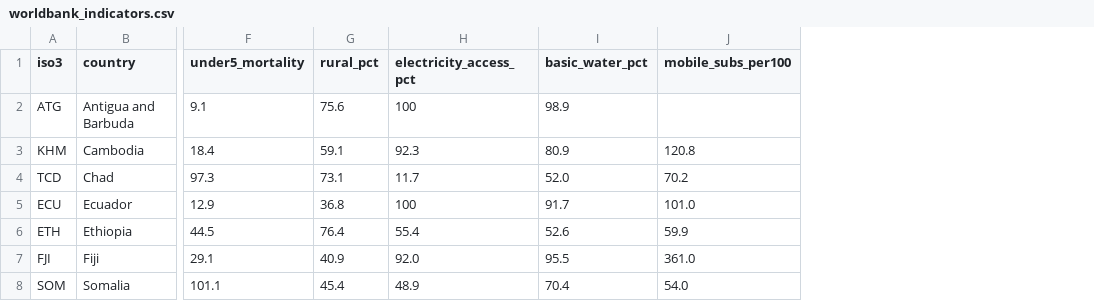
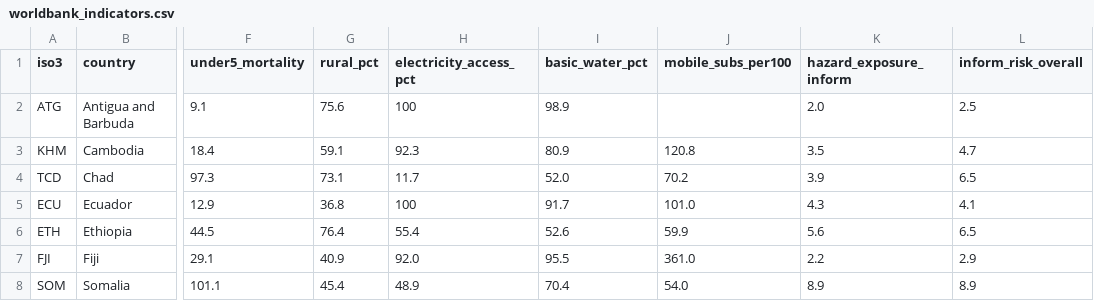
Before and after one commit to Pr0spektor/climate-risk-early-warning, a CSV file: data/worldbank_indicators.csv, drawn as a sheet; only a part is shown, gaps mark what is left out; the diff names each change by its address in the sheet, - before the commit and + after, or states it on an @@ line.

Commit message:
Add real INFORM hazard dimension; fix index aggregation; validate vs INFORM (rho=0.99)

```diff
--- a/data/worldbank_indicators.csv
+++ b/data/worldbank_indicators.csv
+column K (hazard_exposure_inform), rows 2-8: 2.0 | 3.5 | 3.9 | 4.3 | 5.6 | 2.2 | 8.9
+column L (inform_risk_overall), rows 2-8: 2.5 | 4.7 | 6.5 | 4.1 | 6.5 | 2.9 | 8.9
```
Also changed, not shown: 9 other files.
